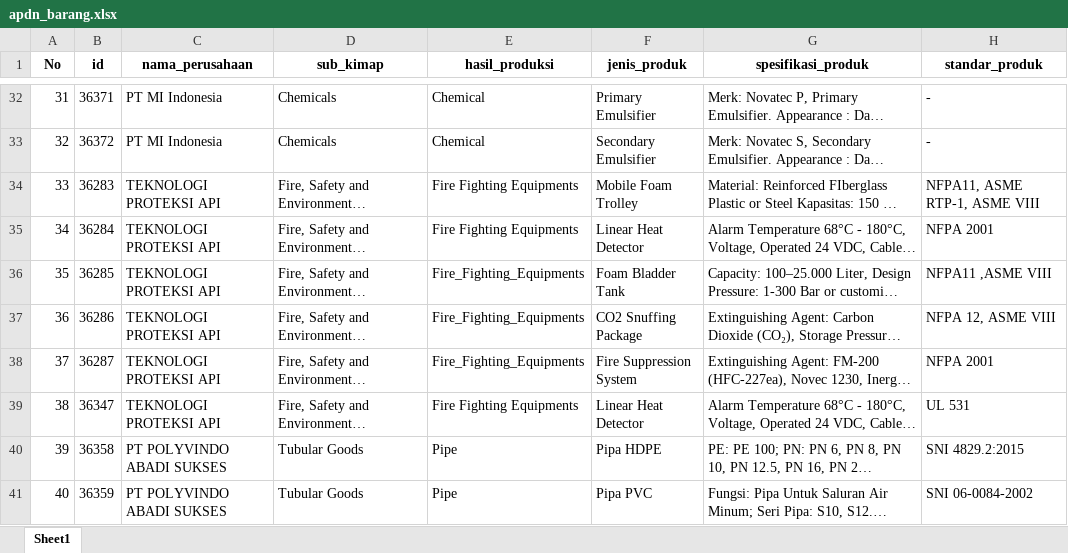
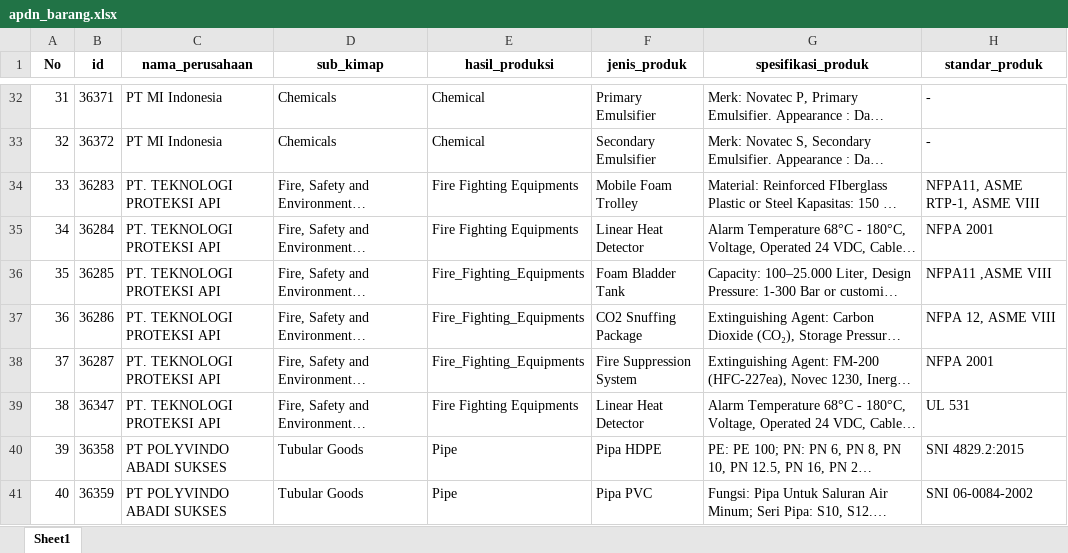
Before and after one commit to Kevinurfamily/mdco, an Excel workbook: result_copilot_kb/apdn_barang.xlsx, sheet Sheet1, drawn as a sheet; only a part is shown, gaps mark what is left out; long unchanged cells end in …; values as stored, in another font and other column widths than the file's, no borders; the diff names each change by its address in the sheet, - before the commit and + after, or states it on an @@ line.

Commit message:
Auto-update data scraping harian & index.html

```diff
--- a/result_copilot_kb/apdn_barang.xlsx (sheet Sheet1)
+++ b/result_copilot_kb/apdn_barang.xlsx (sheet Sheet1)
-C34:C39 (nama_perusahaan): TEKNOLOGI PROTEKSI API
+C34:C39 (nama_perusahaan): PT. TEKNOLOGI PROTEKSI API
```
Also changed, not shown: result_copilot_kb/apdn_jasa.xlsx, 2 other files.
